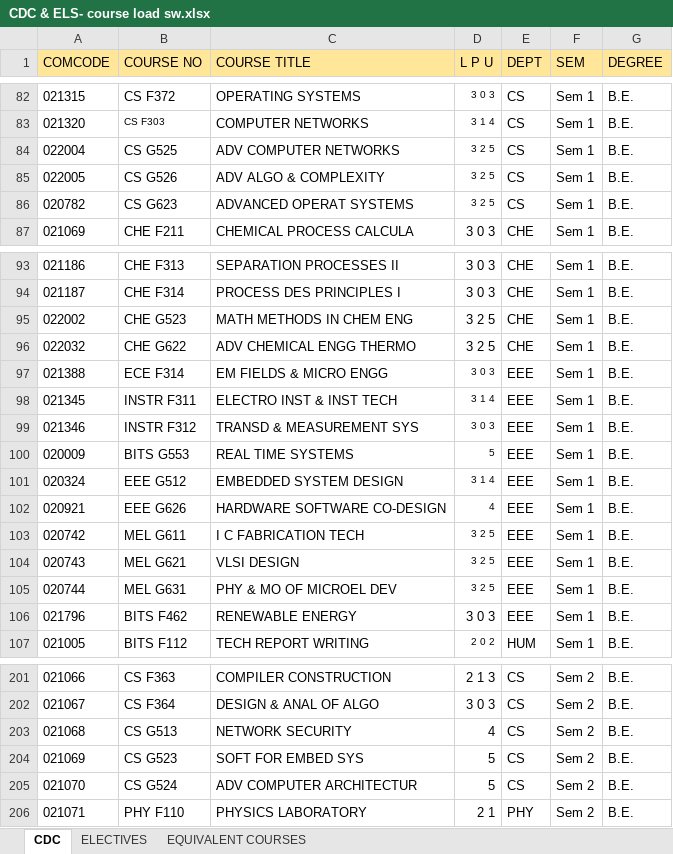
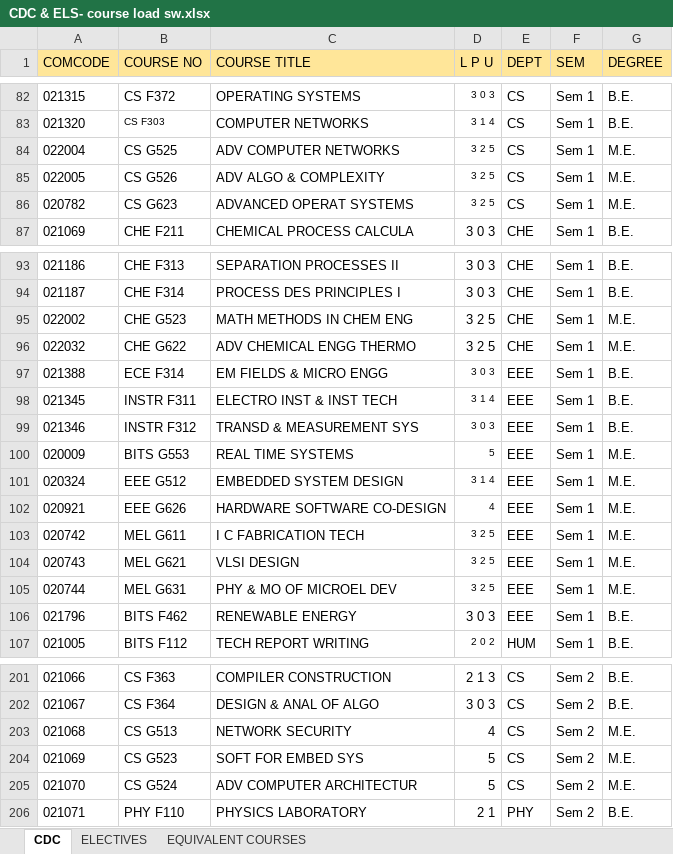
Before and after one commit to Admsher/Course-Loader, an Excel workbook: CDC & ELECTIVE/CDC & ELS- course load sw.xlsx, sheet CDC, drawn as a sheet; only a part is shown, gaps mark what is left out; values as stored, in another font and other column widths than the file's, no borders; conditional formats not drawn; the diff covers the shown part only; the diff names each change by its address in the sheet, - before the commit and + after, or states it on an @@ line.

```diff
--- a/CDC & ELECTIVE/CDC & ELS- course load sw.xlsx (sheet CDC)
+++ b/CDC & ELECTIVE/CDC & ELS- course load sw.xlsx (sheet CDC)
-G84:G86 (DEGREE): B.E.
+G84:G86 (DEGREE): M.E.
-G95:G96 (DEGREE): B.E.
+G95:G96 (DEGREE): M.E.
-G100:G105 (DEGREE): B.E.
+G100:G105 (DEGREE): M.E.
-G203:G205 (DEGREE): B.E.
+G203:G205 (DEGREE): M.E.
```
Also changed, not shown: 3 added rows and 22 edited cells elsewhere in this sheet, 2 other files.
